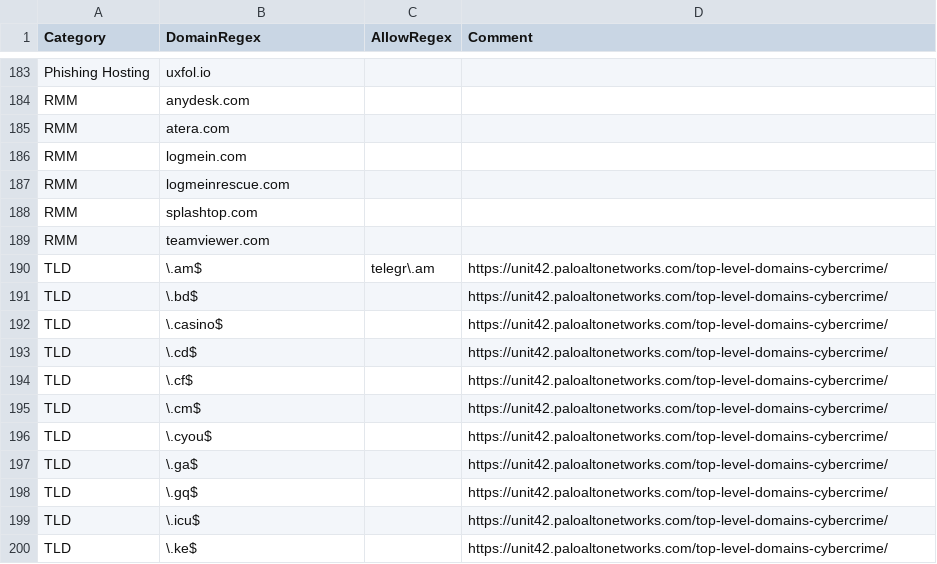
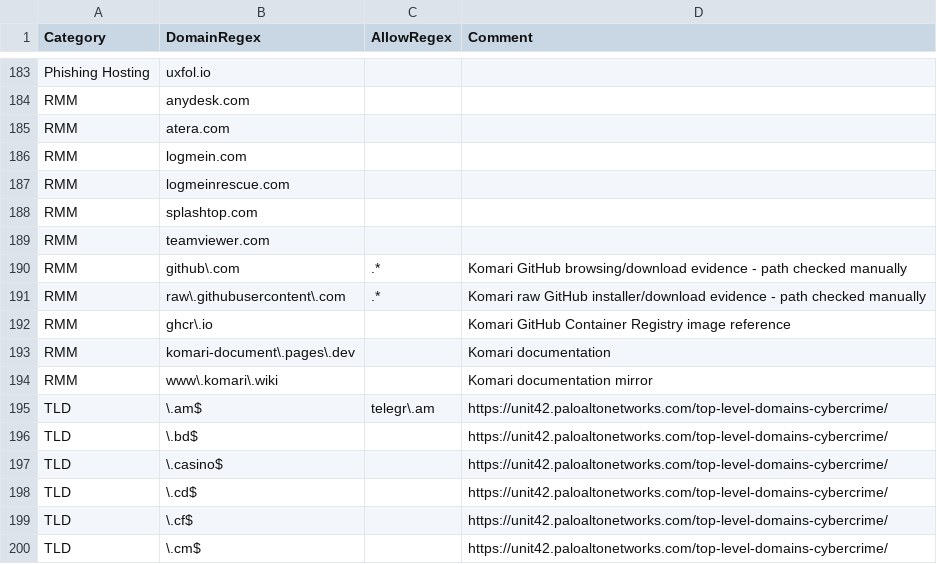
Before and after one commit to mgreen27/DetectRaptor, a CSV file: csv/WebBrowsers.csv, drawn as a sheet; only a part is shown, gaps mark what is left out; the shorter side is filled out with more unchanged rows.

```diff
--- a/csv/WebBrowsers.csv
+++ b/csv/WebBrowsers.csv
@@ -189,2 +189,7 @@ RMM,splashtop.com,,
 RMM,teamviewer.com,,
+RMM,github\.com,.*,Komari GitHub browsing/download evidence - path checked manually
+RMM,raw\.githubusercontent\.com,.*,Komari raw GitHub installer/download evidence - path checked manually
+RMM,ghcr\.io,,Komari GitHub Container Registry image reference
+RMM,komari-document\.pages\.dev,,Komari documentation
+RMM,www\.komari\.wiki,,Komari documentation mirror
 TLD,\.am$,telegr\.am,https://unit42.paloaltonetworks.com/top-level-domains-cybercrime/
```
Also changed, not shown: csv/InstalledSoftware.csv, csv/MFT.csv, 1 other file.
